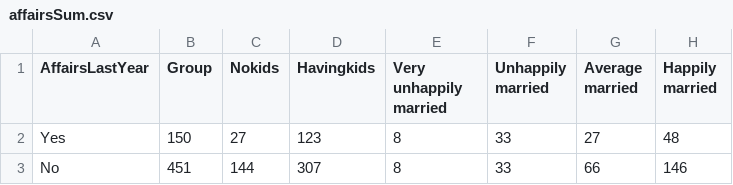
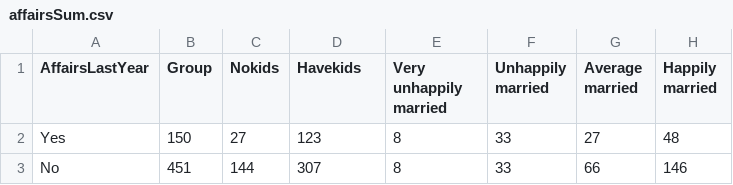
Before and after one commit to BZweb/BZweb.github.io, a CSV file: data/affairsSum.csv, drawn as a sheet; only a part is shown; the diff names each change by its address in the sheet, - before the commit and + after, or states it on an @@ line.

Commit message:
Update affairsSum.csv

```diff
--- a/data/affairsSum.csv
+++ b/data/affairsSum.csv
-D1: Havingkids
+D1: Havekids
```
